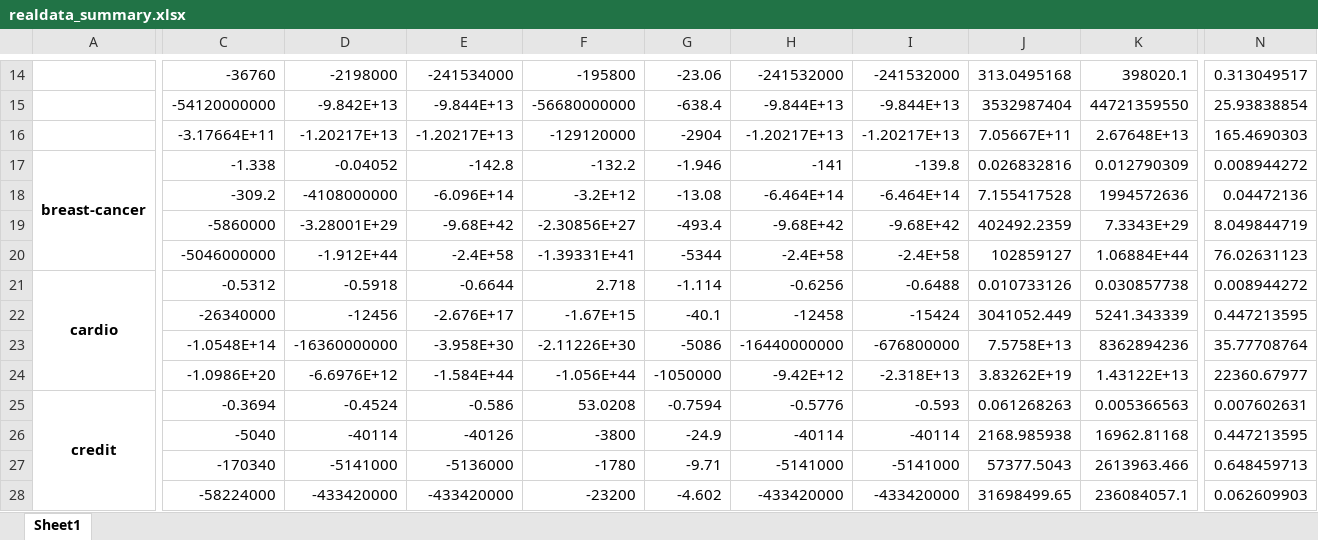
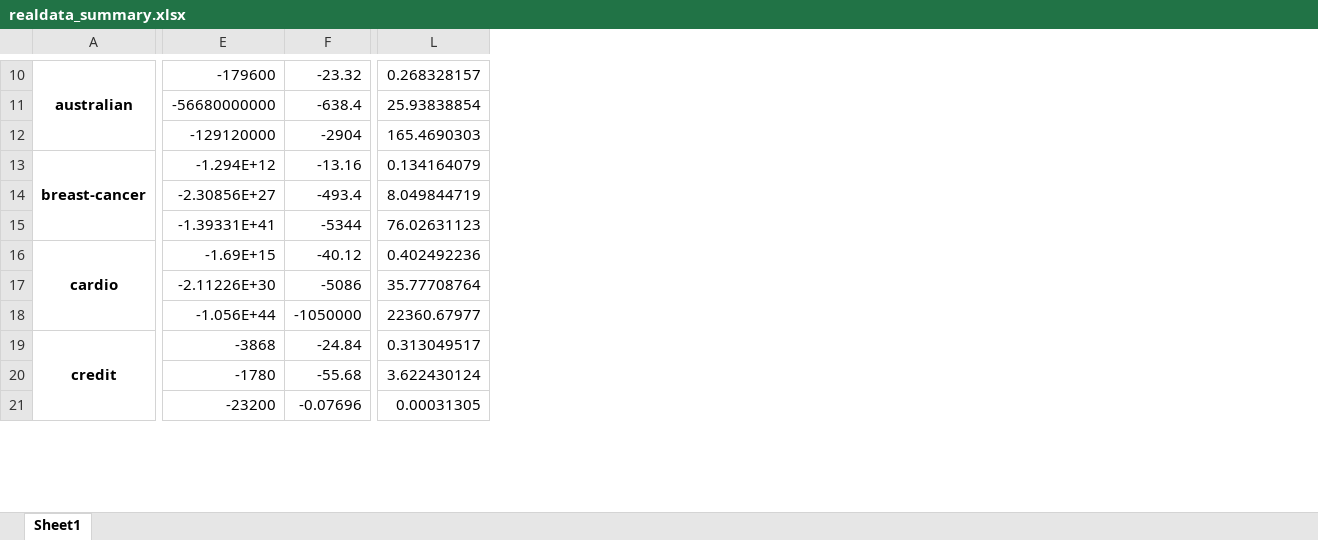
Before and after one commit to Karlmyh/NNDAD, an Excel workbook: sorted_result/realdata_summary.xlsx, sheet Sheet1, drawn as a sheet; only a part is shown, gaps mark what is left out; values as stored, in another font and other column widths than the file's, no borders; removed rows and columns are numbered as before the commit, all else as after; rows hold the shown columns only; the diff covers the shown part only; the diff names each change by its address in the sheet, - before the commit and + after, or states it on an @@ line.

```diff
--- a/sorted_result/realdata_summary.xlsx (sheet Sheet1)
+++ b/sorted_result/realdata_summary.xlsx (sheet Sheet1)
-column C, rows 14-17: -36760 | -54120000000 | -3.17664E+11 | -1.338; rows 19-21: -5860000 | -5046000000 | -0.5312; rows 23-25: -1.0548E+14 | -1.0986E+20 | -0.3694; rows 27-28: -170340 | -58224000
-column D, rows 14-17: -2198000 | -9.842E+13 | -1.20217E+13 | -0.04052; rows 19-21: -3.28001E+29 | -1.912E+44 | -0.5918; rows 23-25: -16360000000 | -6.6976E+12 | -0.4524; rows 27-28: -5141000 | -433420000
-column E, rows 14-17: -241534000 | -9.844E+13 | -1.20217E+13 | -142.8; rows 19-21: -9.68E+42 | -2.4E+58 | -0.6644; rows 23-25: -3.958E+30 | -1.584E+44 | -0.586; rows 27-28: -5136000 | -433420000
-column H, rows 14-17: -241532000 | -9.844E+13 | -1.20217E+13 | -141; rows 19-21: -9.68E+42 | -2.4E+58 | -0.6256; rows 23-25: -16440000000 | -9.42E+12 | -0.5776; rows 27-28: -5141000 | -433420000
-column I, rows 14-17: -241532000 | -9.844E+13 | -1.20217E+13 | -139.8; rows 19-21: -9.68E+42 | -2.4E+58 | -0.6488; rows 23-25: -676800000 | -2.318E+13 | -0.593; rows 27-28: -5141000 | -433420000
-column J, rows 14-17: 313.0495168 | 3532987404 | 7.05667E+11 | 0.026832816; rows 19-21: 402492.2359 | 102859127 | 0.010733126; rows 23-25: 7.5758E+13 | 3.83262E+19 | 0.061268263; rows 27-28: 57377.5043 | 31698499.65
-column K, rows 14-17: 398020.1 | 44721359550 | 2.67648E+13 | 0.012790309; rows 19-21: 7.3343E+29 | 1.06884E+44 | 0.030857738; rows 23-25: 8362894236 | 1.43122E+13 | 0.005366563; rows 27-28: 2613963.466 | 236084057.1
-A10: (empty)
+A10: australian
+A10:A12 merged
-E10: -195800
+E10: -179600
-F10: -23.06
+F10: -23.32
-L10: 0.313049517
+L10: 0.268328157
-E13: -132.2
+E13: -1.294E+12
-F13: -1.946
+F13: -13.16
-L13: 0.008944272
+L13: 0.134164079
-row 18:  | -309.2 | -4108000000 | -6.096E+14 | -3.2E+12 | -13.08 | -6.464E+14 | -6.464E+14 | 7.155417528 | 1994572636 | 0.04472136
-E16: 2.718
+E16: -1.69E+15
-F16: -1.114
+F16: -40.12
-L16: 0.008944272
+L16: 0.402492236
-row 22:  | -26340000 | -12456 | -2.676E+17 | -1.67E+15 | -40.1 | -12458 | -15424 | 3041052.449 | 5241.343339 | 0.447213595
-E19: 53.0208
+E19: -3868
-F19: -0.7594
+F19: -24.84
-L19: 0.007602631
+L19: 0.313049517
-row 26:  | -5040 | -40114 | -40126 | -3800 | -24.9 | -40114 | -40114 | 2168.985938 | 16962.81168 | 0.447213595
-F20: -9.71
+F20: -55.68
-L20: 0.648459713
+L20: 3.622430124
-F21: -4.602
+F21: -0.07696
-L21: 0.062609903
+L21: 0.00031305
```
Also changed, not shown: 6 added rows, 26 removed rows, 8 added columns, 4 removed columns, 153 edited cells and merged cells elsewhere in this sheet, sorted_result/real_data_time.xlsx, sorted_result/simulation_summary.xlsx, 3 other files.
